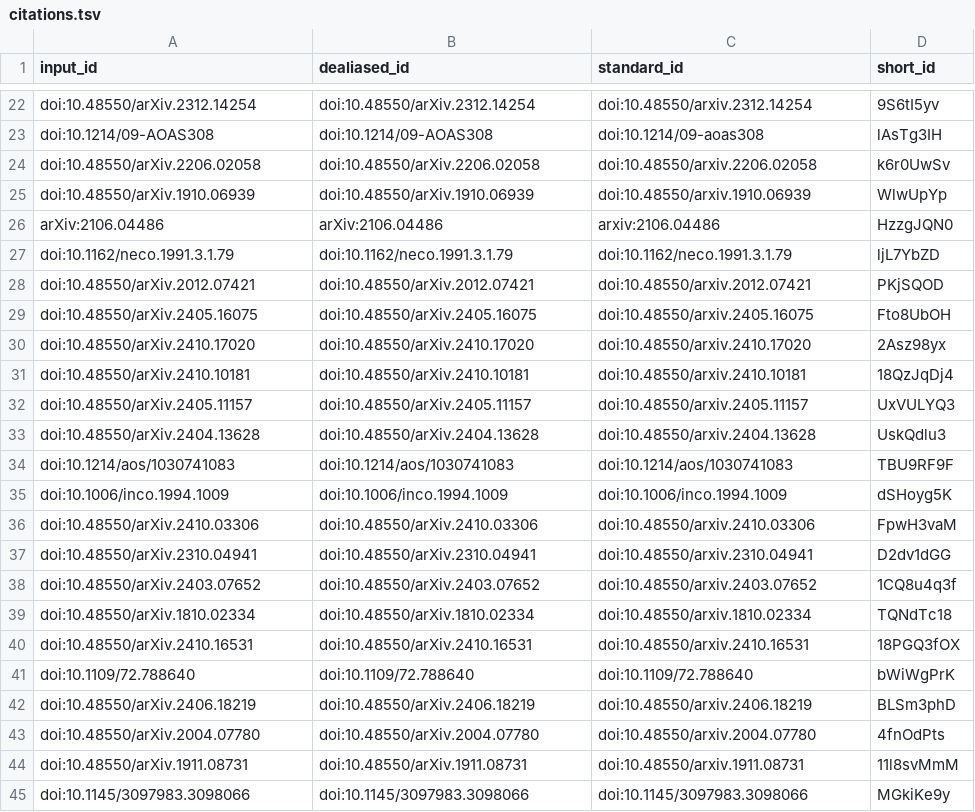
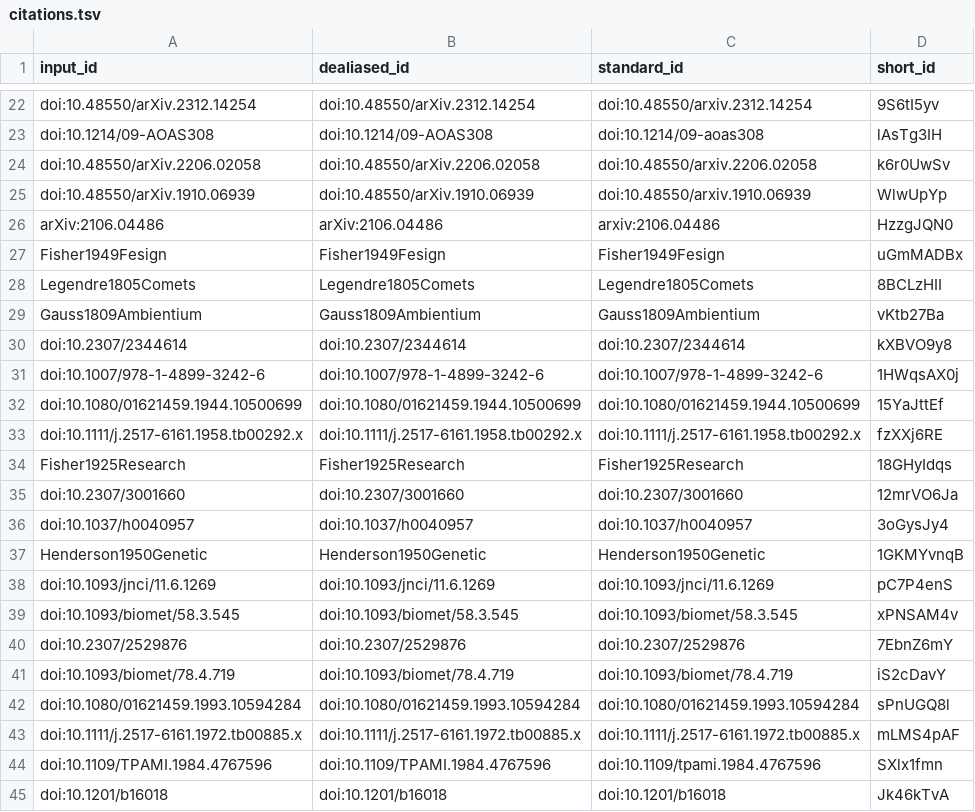
Before and after one commit to AdaptInfer/context-review, a TSV file: citations.tsv, drawn as a sheet; only a part is shown, gaps mark what is left out; the shorter side is filled out with more unchanged rows; the diff covers the shown part only; the diff names each change by its address in the sheet, - before the commit and + after, or states it on an @@ line.

```diff
--- a/citations.tsv
+++ b/citations.tsv
+row 27: Fisher1949Fesign | Fisher1949Fesign | Fisher1949Fesign | uGmMADBx
+row 28: Legendre1805Comets | Legendre1805Comets | Legendre1805Comets | 8BCLzHII
+row 29: Gauss1809Ambientium | Gauss1809Ambientium | Gauss1809Ambientium | vKtb27Ba
+row 30: doi:10.2307/2344614 | doi:10.2307/2344614 | doi:10.2307/2344614 | kXBVO9y8
+row 31: doi:10.1007/978-1-4899-3242-6 | doi:10.1007/978-1-4899-3242-6 | doi:10.1007/978-1-4899-3242-6 | 1HWqsAX0j
+row 32: doi:10.1080/01621459.1944.10500699 | doi:10.1080/01621459.1944.10500699 | doi:10.1080/01621459.1944.10500699 | 15YaJttEf
+row 33: doi:10.1111/j.2517-6161.1958.tb00292.x | doi:10.1111/j.2517-6161.1958.tb00292.x | doi:10.1111/j.2517-6161.1958.tb00292.x | fzXXj6RE
+row 34: Fisher1925Research | Fisher1925Research | Fisher1925Research | 18GHyIdqs
+row 35: doi:10.2307/3001660 | doi:10.2307/3001660 | doi:10.2307/3001660 | 12mrVO6Ja
+row 36: doi:10.1037/h0040957 | doi:10.1037/h0040957 | doi:10.1037/h0040957 | 3oGysJy4
+row 37: Henderson1950Genetic | Henderson1950Genetic | Henderson1950Genetic | 1GKMYvnqB
+row 38: doi:10.1093/jnci/11.6.1269 | doi:10.1093/jnci/11.6.1269 | doi:10.1093/jnci/11.6.1269 | pC7P4enS
+row 39: doi:10.1093/biomet/58.3.545 | doi:10.1093/biomet/58.3.545 | doi:10.1093/biomet/58.3.545 | xPNSAM4v
+row 40: doi:10.2307/2529876 | doi:10.2307/2529876 | doi:10.2307/2529876 | 7EbnZ6mY
+row 41: doi:10.1093/biomet/78.4.719 | doi:10.1093/biomet/78.4.719 | doi:10.1093/biomet/78.4.719 | iS2cDavY
+row 42: doi:10.1080/01621459.1993.10594284 | doi:10.1080/01621459.1993.10594284 | doi:10.1080/01621459.1993.10594284 | sPnUGQ8l
+row 43: doi:10.1111/j.2517-6161.1972.tb00885.x | doi:10.1111/j.2517-6161.1972.tb00885.x | doi:10.1111/j.2517-6161.1972.tb00885.x | mLMS4pAF
+row 44: doi:10.1109/TPAMI.1984.4767596 | doi:10.1109/TPAMI.1984.4767596 | doi:10.1109/tpami.1984.4767596 | SXlx1fmn
+row 45: doi:10.1201/b16018 | doi:10.1201/b16018 | doi:10.1201/b16018 | Jk46kTvA
```
Also changed, not shown: 28 added rows and 5 moved rows elsewhere in this file, 7 other files.
